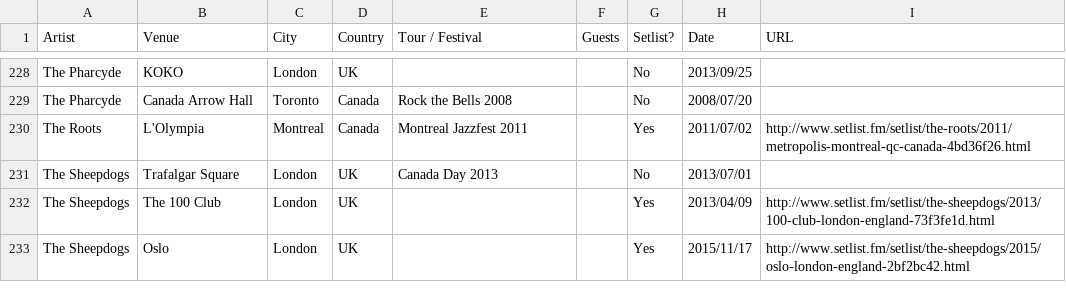
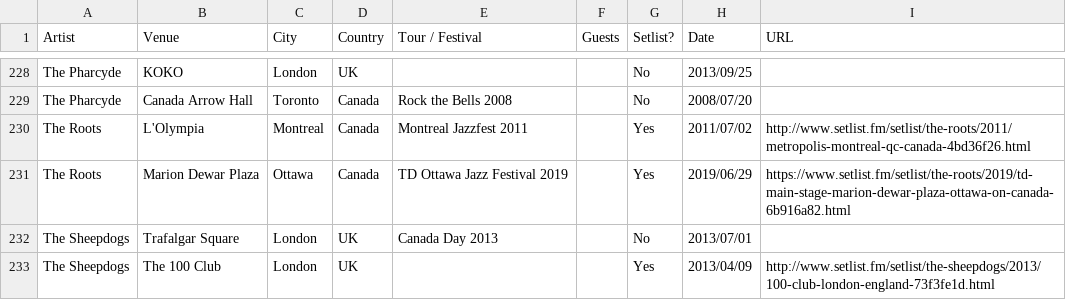
Before and after one commit to jdaddario/josh-s-open-data-adventure, a CSV file: data/all-the-gigs-i-ve-been-to.csv, drawn as a sheet; only a part is shown, gaps mark what is left out; the shorter side is filled out with more unchanged rows.

Commit message:
Update all-the-gigs-i-ve-been-to.csv
Added The Roots, Ottawa, 2019

```diff
--- a/data/all-the-gigs-i-ve-been-to.csv
+++ b/data/all-the-gigs-i-ve-been-to.csv
@@ -230,2 +230,3 @@ The Pharcyde,Canada Arrow Hall,Toronto,Canada,Rock the Bells 2008,,No,2008/07/20
 The Roots,L'Olympia,Montreal,Canada,Montreal Jazzfest 2011,,Yes,2011/07/02,http://www.setlist.fm/setlist/the-roots/2011/metropolis-montreal-qc-canada-4bd36f26.html
+The Roots,Marion Dewar Plaza,Ottawa,Canada,TD Ottawa Jazz Festival 2019,,Yes,2019/06/29,https://www.setlist.fm/setlist/the-roots/2019/td-main-stage-marion-dewar-plaza-ottawa-on-canada-6b916a82.html
 The Sheepdogs,Trafalgar Square,London,UK,Canada Day 2013,,No,2013/07/01,
```
